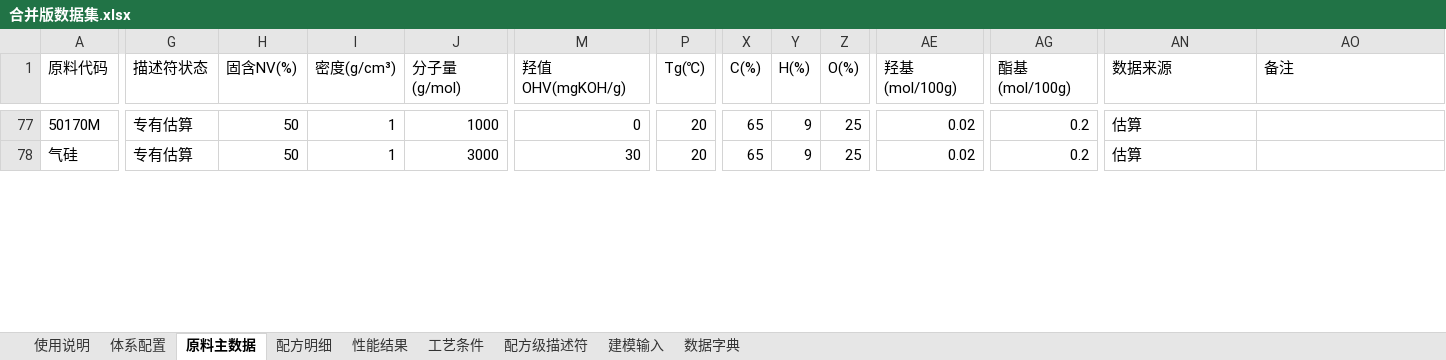
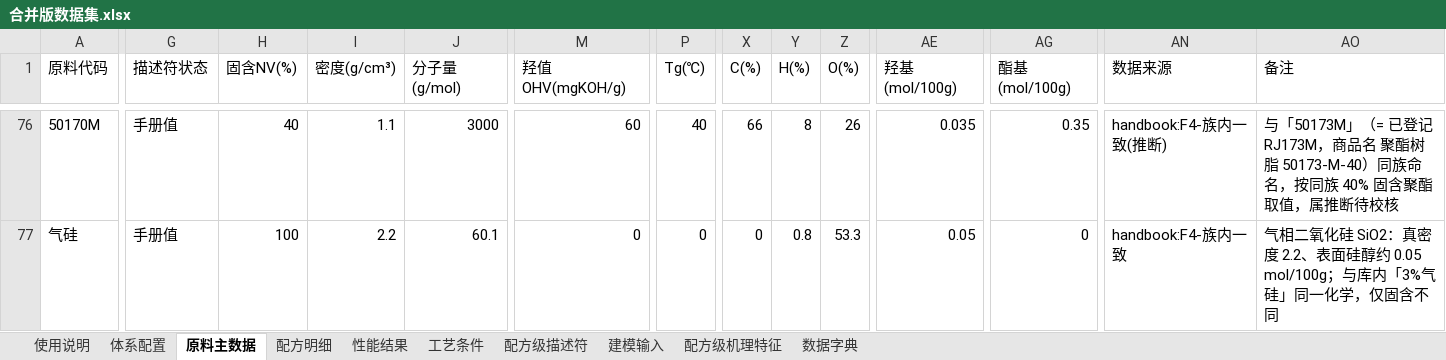
Before and after one commit to Libai-88/3NEW, an Excel workbook: generalization/合并版数据集.xlsx, sheet 原料主数据, drawn as a sheet; only a part is shown, gaps mark what is left out; values as stored, in another font and other column widths than the file's, no cell formats; addresses are those after the commit; the diff covers the shown part only; the diff names each change by its address in the sheet, - before the commit and + after, or states it on an @@ line.

Commit message:
feat: 机理特征工程 + 评估协议修正 + 数据质量改进
- 新增 40 维配方级机理特征（mech_desc.py）：当量浓度/化学计量比/Flory交联密度/Fox Tg/Arrhenius固化度/Hansen距离/PVC
- 新增占位描述符修正（handbook_fixes.py）：5行同物合并/8行手册值/2行待确认
- 扩展SMILES覆盖至41种原料（extend_smiles.py）
- 修正评估协议：公共噪声掩码保证各臂可比（mvp84_common_mask_eval.py）
- 20种子终验：T弯 R²+0.011 / MEK AUC+0.003 / 水煮聚酯金黄acc→1.0（mvp85_final_ab.py）
- 建模方式改造实验：序回归/r分层/体系加权/工艺缺失指示均无实质增益（mvp82_modeling_variants.py）
- 重生成合并版数据集（含机理特征表）
- 更新README与机理优化报告

```diff
--- a/generalization/合并版数据集.xlsx (sheet 原料主数据)
+++ b/generalization/合并版数据集.xlsx (sheet 原料主数据)
+sheet tab: 配方级机理特征
-G76:G77 (描述符状态): 专有估算
+G76:G77 (描述符状态): 手册值
-H76 (固含NV(%)): 50
+H76 (固含NV(%)): 40
-I76 (密度(g/cm³)): 1
+I76 (密度(g/cm³)): 1.1
-J76 (分子量(g/mol)): 1000
+J76 (分子量(g/mol)): 3000
-M76 (羟值OHV(mgKOH/g)): 0
+M76 (羟值OHV(mgKOH/g)): 60
-P76 (Tg(℃)): 20
+P76 (Tg(℃)): 40
-X76 (C(%)): 65
+X76 (C(%)): 66
-Y76 (H(%)): 9
+Y76 (H(%)): 8
-Z76 (O(%)): 25
+Z76 (O(%)): 26
-AE76 (羟基(mol/100g)): 0.02
+AE76 (羟基(mol/100g)): 0.035
-AG76 (酯基(mol/100g)): 0.2
+AG76 (酯基(mol/100g)): 0.35
-AN76 (数据来源): 估算
+AN76 (数据来源): handbook:F4-族内一致(推断)
-AO76 (备注): (empty)
+AO76 (备注): 与「50173M」（= 已登记 RJ173M，商品名 聚酯树脂 50173-M-40）同族命名，按同族 40% 固含聚酯取值，属推断待校核
-H77 (固含NV(%)): 50
+H77 (固含NV(%)): 100
-I77 (密度(g/cm³)): 1
+I77 (密度(g/cm³)): 2.2
-J77 (分子量(g/mol)): 3000
+J77 (分子量(g/mol)): 60.1
-M77 (羟值OHV(mgKOH/g)): 30
+M77 (羟值OHV(mgKOH/g)): 0
-P77 (Tg(℃)): 20
+P77 (Tg(℃)): 0
-X77 (C(%)): 65
+X77 (C(%)): 0
-Y77 (H(%)): 9
+Y77 (H(%)): 0.8
-Z77 (O(%)): 25
+Z77 (O(%)): 53.3
-AE77 (羟基(mol/100g)): 0.02
+AE77 (羟基(mol/100g)): 0.05
-AG77 (酯基(mol/100g)): 0.2
+AG77 (酯基(mol/100g)): 0
-AN77 (数据来源): 估算
+AN77 (数据来源): handbook:F4-族内一致
-AO77 (备注): (empty)
+AO77 (备注): 气相二氧化硅 SiO2：真密度 2.2、表面硅醇约 0.05 mol/100g；与库内「3%气硅」同一化学，仅固含不同
```
Also changed, not shown: 5 removed rows and 98 edited cells elsewhere in this sheet, sheet 数据字典, sheet 配方明细, sheet 使用说明, cell formats, 16 other files.
